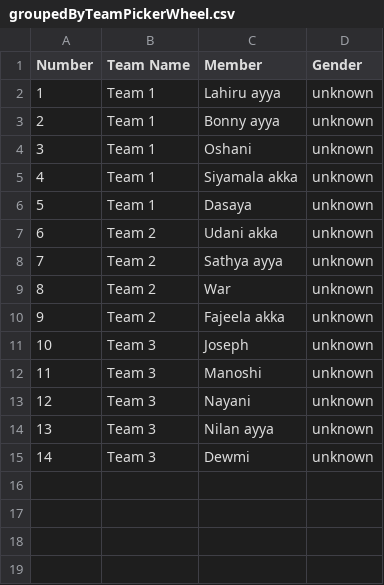
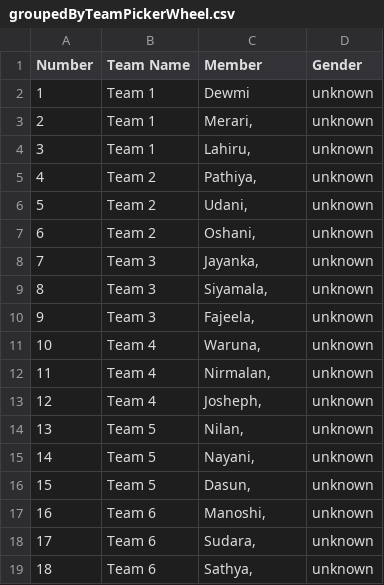
Before and after one commit to Chandima1990/Weekly-Blast, a CSV file: src/assets/user_files/groupedByTeamPickerWheel.csv, drawn as a sheet; removed rows and columns are numbered as before the commit, all else as after; the diff names each change by its address in the sheet, - before the commit and + after, or states it on an @@ line.

```diff
--- a/src/assets/user_files/groupedByTeamPickerWheel.csv
+++ b/src/assets/user_files/groupedByTeamPickerWheel.csv
-C2 (Member): Lahiru ayya
+C2 (Member): Dewmi
-C3 (Member): Bonny ayya
+C3 (Member): Merari,
-C4 (Member): Oshani
+C4 (Member): Lahiru,
-row 5: 4 | Team 1 | Siyamala akka | unknown
-row 6: 5 | Team 1 | Dasaya | unknown
-row 7: 6 | Team 2 | Udani akka | unknown
@@ column A (Number) renumbered between rows 5 and 10 @@
-C5 (Member): Sathya ayya
+C5 (Member): Pathiya,
-C6 (Member): War
+C6 (Member): Udani,
-C7 (Member): Fajeela akka
+C7 (Member): Oshani,
-row 11: 10 | Team 3 | Joseph | unknown
-row 12: 11 | Team 3 | Manoshi | unknown
-C8 (Member): Nayani
+C8 (Member): Jayanka,
-C9 (Member): Nilan ayya
+C9 (Member): Siyamala,
-C10 (Member): Dewmi
+C10 (Member): Fajeela,
+row 11: 10 | Team 4 | Waruna, | unknown
+row 12: 11 | Team 4 | Nirmalan, | unknown
+row 13: 12 | Team 4 | Josheph, | unknown
+row 14: 13 | Team 5 | Nilan, | unknown
+row 15: 14 | Team 5 | Nayani, | unknown
+row 16: 15 | Team 5 | Dasun, | unknown
+row 17: 16 | Team 6 | Manoshi, | unknown
+row 18: 17 | Team 6 | Sudara, | unknown
+row 19: 18 | Team 6 | Sathya, | unknown
```
Also changed, not shown: 3 other files.
